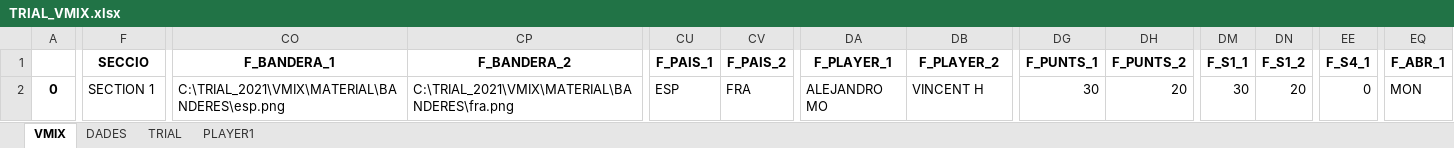
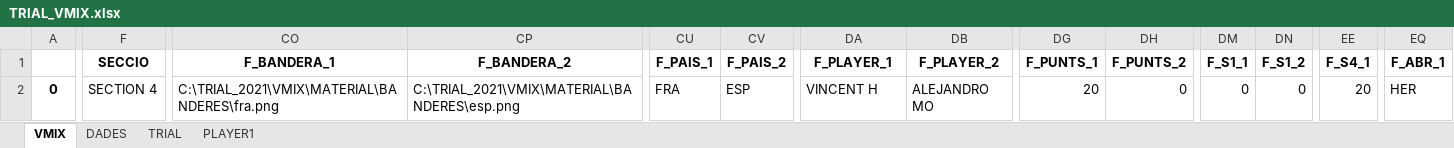
Before and after one commit to cstil0/TRIAL, an Excel workbook: TRIAL_VMIX.xlsx, sheet VMIX, drawn as a sheet; only a part is shown, gaps mark what is left out; values as stored, in another font and other column widths than the file's, no borders; the diff covers the shown part only; the diff names each change by its address in the sheet, - before the commit and + after, or states it on an @@ line.

```diff
--- a/TRIAL_VMIX.xlsx (sheet VMIX)
+++ b/TRIAL_VMIX.xlsx (sheet VMIX)
-F2 (SECCIO): SECTION 1
+F2 (SECCIO): SECTION 4
-CO2 (F_BANDERA_1): C:\TRIAL_2021\VMIX\MATERIAL\BANDERES\esp.png
+CO2 (F_BANDERA_1): C:\TRIAL_2021\VMIX\MATERIAL\BANDERES\fra.png
-CP2 (F_BANDERA_2): C:\TRIAL_2021\VMIX\MATERIAL\BANDERES\fra.png
+CP2 (F_BANDERA_2): C:\TRIAL_2021\VMIX\MATERIAL\BANDERES\esp.png
-CU2 (F_PAIS_1): ESP
+CU2 (F_PAIS_1): FRA
-CV2 (F_PAIS_2): FRA
+CV2 (F_PAIS_2): ESP
-DA2 (F_PLAYER_1): ALEJANDRO MO
+DA2 (F_PLAYER_1): VINCENT H
-DB2 (F_PLAYER_2): VINCENT H
+DB2 (F_PLAYER_2): ALEJANDRO MO
-DG2 (F_PUNTS_1): 30
+DG2 (F_PUNTS_1): 20
-DH2 (F_PUNTS_2): 20
+DH2 (F_PUNTS_2): 0
-DM2 (F_S1_1): 30
+DM2 (F_S1_1): 0
-DN2 (F_S1_2): 20
+DN2 (F_S1_2): 0
-EE2 (F_S4_1): 0
+EE2 (F_S4_1): 20
-EQ2 (F_ABR_1): MON
+EQ2 (F_ABR_1): HER
```
Also changed, not shown: 9 edited cells elsewhere in this sheet, 25 other files.
